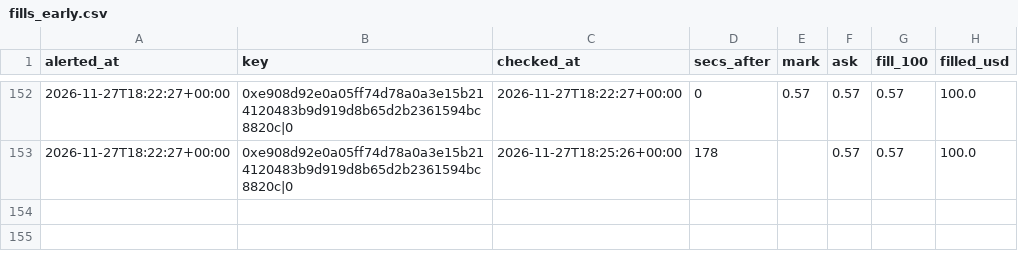
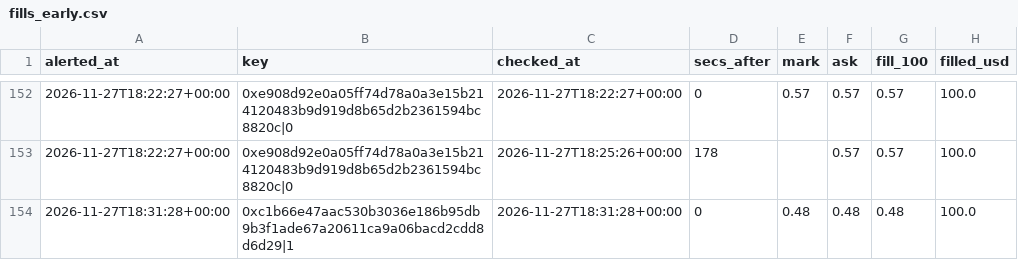
Before and after one commit to hunterscottsmith2-ctrl/polytail, a CSV file: fills_early.csv, drawn as a sheet; only a part is shown, gaps mark what is left out.

```diff
--- a/fills_early.csv
+++ b/fills_early.csv
@@ -153 +153,2 @@ alerted_at,key,checked_at,secs_after,mark,ask,fill_100,filled_usd
 2026-11-27T18:22:27+00:00,0xe908d92e0a05ff74d78a0a3e15b214120483b9d919d8b65d2b2361594bc8820c|0,2026-11-27T18:25:26+00:00,178,,0.57,0.57,100.0
+2026-11-27T18:31:28+00:00,0xc1b66e47aac530b3036e186b95db9b3f1ade67a20611ca9a06bacd2cdd8d6d29|1,2026-11-27T18:31:28+00:00,0,0.48,0.48,0.48,100.0
```
Also changed, not shown: signals_early.csv, 5 other files.
